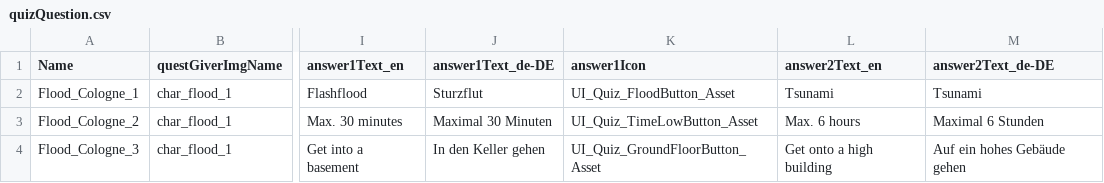
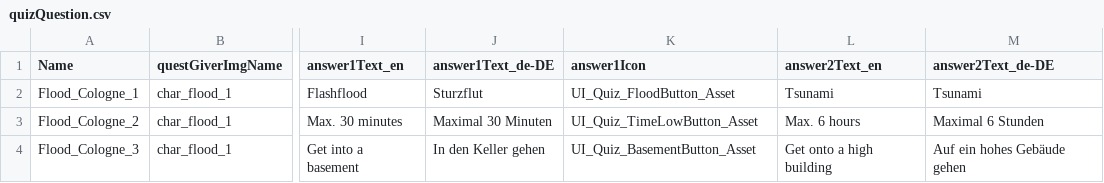
Before and after one commit to Fluxilis/ForceOfNature, a CSV file: UnrealProj/ForceOfNature/Content/Gameplay/Data/Quiz/quizQuestion.csv, drawn as a sheet; only a part is shown, gaps mark what is left out; the diff names each change by its address in the sheet, - before the commit and + after, or states it on an @@ line.

Commit message:
- correct basement icon

```diff
--- a/UnrealProj/ForceOfNature/Content/Gameplay/Data/Quiz/quizQuestion.csv
+++ b/UnrealProj/ForceOfNature/Content/Gameplay/Data/Quiz/quizQuestion.csv
-K4 (answer1Icon): UI_Quiz_GroundFloorButton_Asset
+K4 (answer1Icon): UI_Quiz_BasementButton_Asset
```
Also changed, not shown: 2 other files.
